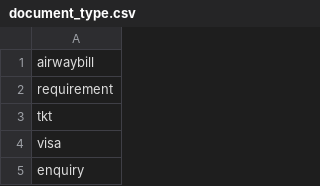
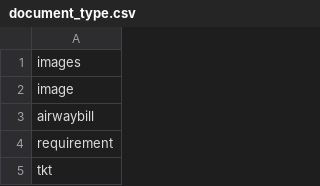
Before and after one commit to shinew13/sms_indicators_en, a CSV file: document_type.csv, drawn as a sheet; only a part is shown; the shorter side is filled out with more unchanged rows.

Commit message:
Update document_type.csv

```diff
--- a/document_type.csv
+++ b/document_type.csv
@@ -1 +1,3 @@
+images
+image
 airwaybill
```
